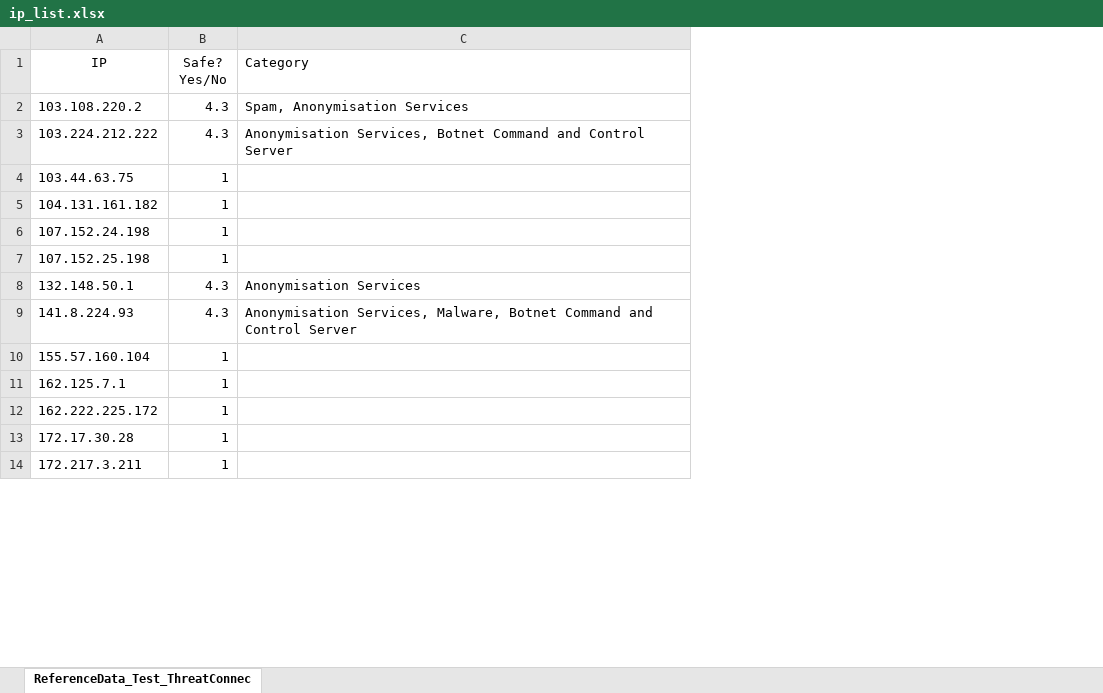
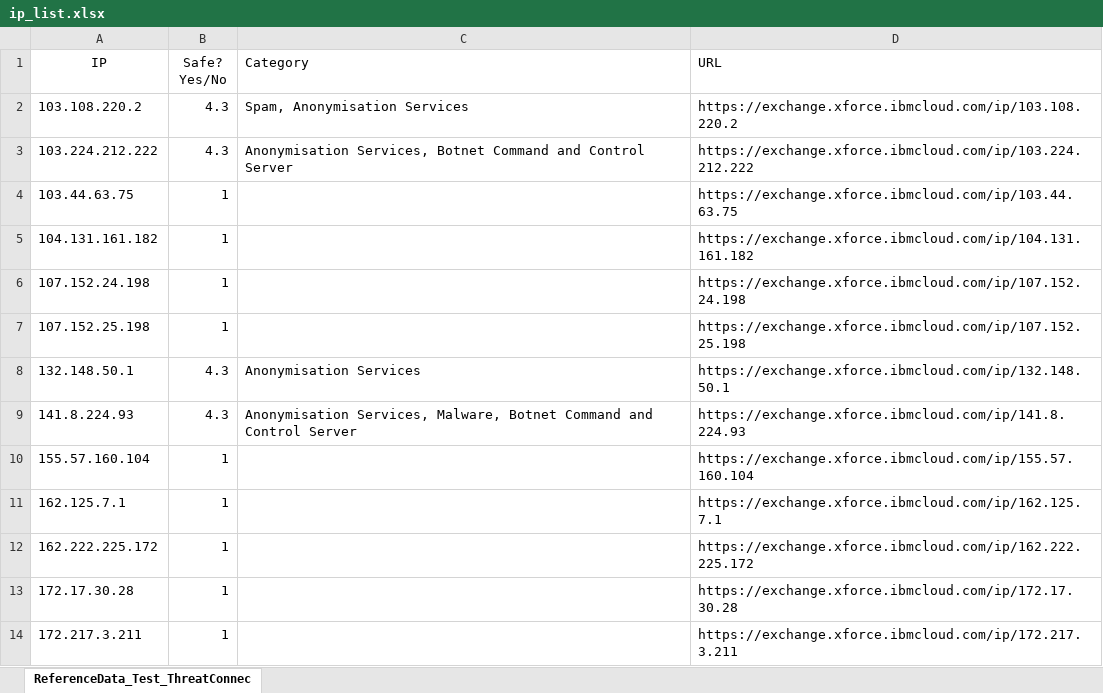
Before and after one commit to jas0670/python-ip-checker, an Excel workbook: ip_list.xlsx, sheet ReferenceData_Test_ThreatConnec, drawn as a sheet; only a part is shown; values as stored, in another font and other column widths than the file's, no borders; the diff names each change by its address in the sheet, - before the commit and + after, or states it on an @@ line.

Commit message:
Add URL hyperlink to spreadsheets, rename API key file, include usage of key with Xforce Exchange.

```diff
--- a/ip_list.xlsx (sheet ReferenceData_Test_ThreatConnec)
+++ b/ip_list.xlsx (sheet ReferenceData_Test_ThreatConnec)
+column D (URL), rows 2-14: https://exchange.xforce.ibmcloud.com/ip/103.108.220.2 | https://exchange.xforce.ibmcloud.com/ip/103.224.212.222 | https://exchange.xforce.ibmcloud.com/ip/103.44.63.75 | https://exchange.xforce.ibmcloud.com/ip/104.131.161.182 | https://exchange.xforce.ibmcloud.com/ip/107.152.24.198 | https://exchange.xforce.ibmcloud.com/ip/107.152.25.198 | https://exchange.xforce.ibmcloud.com/ip/132.148.50.1 | https://exchange.xforce.ibmcloud.com/ip/141.8.224.93 | https://exchange.xforce.ibmcloud.com/ip/155.57.160.104 | https://exchange.xforce.ibmcloud.com/ip/162.125.7.1 | https://exchange.xforce.ibmcloud.com/ip/162.222.225.172 | https://exchange.xforce.ibmcloud.com/ip/172.17.30.28 | https://exchange.xforce.ibmcloud.com/ip/172.217.3.211
```
Also changed, not shown: 2 other files.
